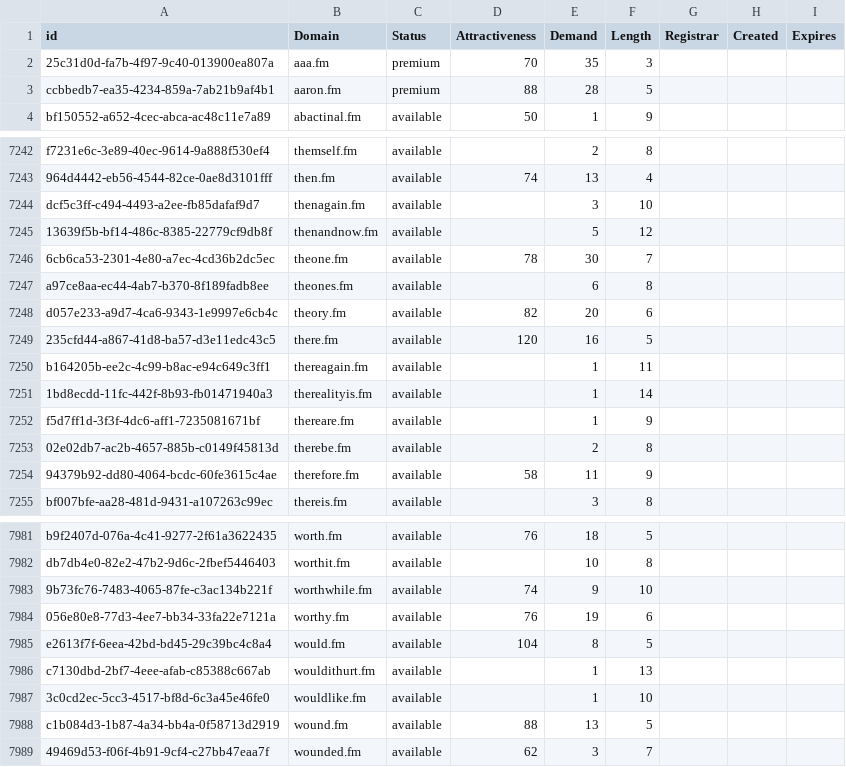
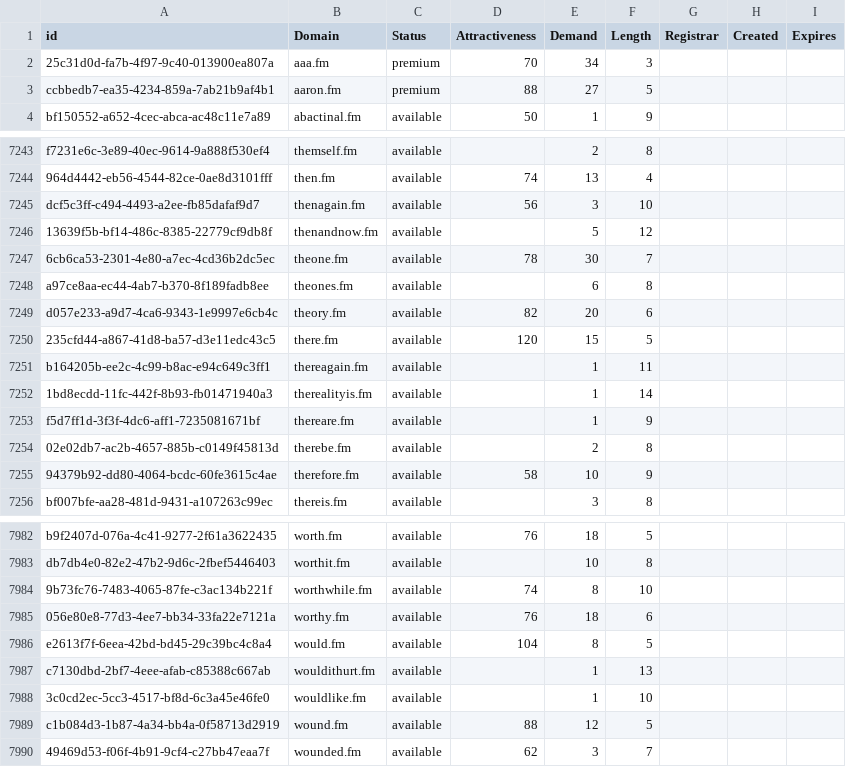
Before and after one commit to UniqueDomains/fm-oneword-domains, a CSV file: fm.csv, drawn as a sheet; only a part is shown, gaps mark what is left out; the diff covers the shown part only.

```diff
--- a/fm.csv
+++ b/fm.csv
@@ -1,4 +1,4 @@
 id,Domain,Status,Attractiveness,Demand,Length,Registrar,Created,Expires
-25c31d0d-fa7b-4f97-9c40-013900ea807a,aaa.fm,premium,70,35,3,,,
-ccbbedb7-ea35-4234-859a-7ab21b9af4b1,aaron.fm,premium,88,28,5,,,
+25c31d0d-fa7b-4f97-9c40-013900ea807a,aaa.fm,premium,70,34,3,,,
+ccbbedb7-ea35-4234-859a-7ab21b9af4b1,aaron.fm,premium,88,27,5,,,
 bf150552-a652-4cec-abca-ac48c11e7a89,abactinal.fm,available,50,1,9,,,
@@ -7243,3 +7244,3 @@ f7231e6c-3e89-40ec-9614-9a888f530ef4,themself.fm,available,,2,8,,,
 964d4442-eb56-4544-82ce-0ae8d3101fff,then.fm,available,74,13,4,,,
-dcf5c3ff-c494-4493-a2ee-fb85dafaf9d7,thenagain.fm,available,,3,10,,,
+dcf5c3ff-c494-4493-a2ee-fb85dafaf9d7,thenagain.fm,available,56,3,10,,,
 13639f5b-bf14-486c-8385-22779cf9db8f,thenandnow.fm,available,,5,12,,,
@@ -7248,3 +7249,3 @@ a97ce8aa-ec44-4ab7-b370-8f189fadb8ee,theones.fm,available,,6,8,,,
 d057e233-a9d7-4ca6-9343-1e9997e6cb4c,theory.fm,available,82,20,6,,,
-235cfd44-a867-41d8-ba57-d3e11edc43c5,there.fm,available,120,16,5,,,
+235cfd44-a867-41d8-ba57-d3e11edc43c5,there.fm,available,120,15,5,,,
 b164205b-ee2c-4c99-b8ac-e94c649c3ff1,thereagain.fm,available,,1,11,,,
@@ -7253,3 +7254,3 @@ f5d7ff1d-3f3f-4dc6-aff1-7235081671bf,thereare.fm,available,,1,9,,,
 02e02db7-ac2b-4657-885b-c0149f45813d,therebe.fm,available,,2,8,,,
-94379b92-dd80-4064-bcdc-60fe3615c4ae,therefore.fm,available,58,11,9,,,
+94379b92-dd80-4064-bcdc-60fe3615c4ae,therefore.fm,available,58,10,9,,,
 bf007bfe-aa28-481d-9431-a107263c99ec,thereis.fm,available,,3,8,,,
@@ -7982,4 +7983,4 @@ b9f2407d-076a-4c41-9277-2f61a3622435,worth.fm,available,76,18,5,,,
 db7db4e0-82e2-47b2-9d6c-2fbef5446403,worthit.fm,available,,10,8,,,
-9b73fc76-7483-4065-87fe-c3ac134b221f,worthwhile.fm,available,74,9,10,,,
-056e80e8-77d3-4ee7-bb34-33fa22e7121a,worthy.fm,available,76,19,6,,,
+9b73fc76-7483-4065-87fe-c3ac134b221f,worthwhile.fm,available,74,8,10,,,
+056e80e8-77d3-4ee7-bb34-33fa22e7121a,worthy.fm,available,76,18,6,,,
 e2613f7f-6eea-42bd-bd45-29c39bc4c8a4,would.fm,available,104,8,5,,,
@@ -7987,3 +7988,3 @@ c7130dbd-2bf7-4eee-afab-c85388c667ab,wouldithurt.fm,available,,1,13,,,
 3c0cd2ec-5cc3-4517-bf8d-6c3a45e46fe0,wouldlike.fm,available,,1,10,,,
-c1b084d3-1b87-4a34-bb4a-0f58713d2919,wound.fm,available,88,13,5,,,
+c1b084d3-1b87-4a34-bb4a-0f58713d2919,wound.fm,available,88,12,5,,,
 49469d53-f06f-4b91-9cf4-c27bb47eaa7f,wounded.fm,available,62,3,7,,,
```
Also changed, not shown: 1 added row and 176 edited cells elsewhere in this file, 2 other files.
